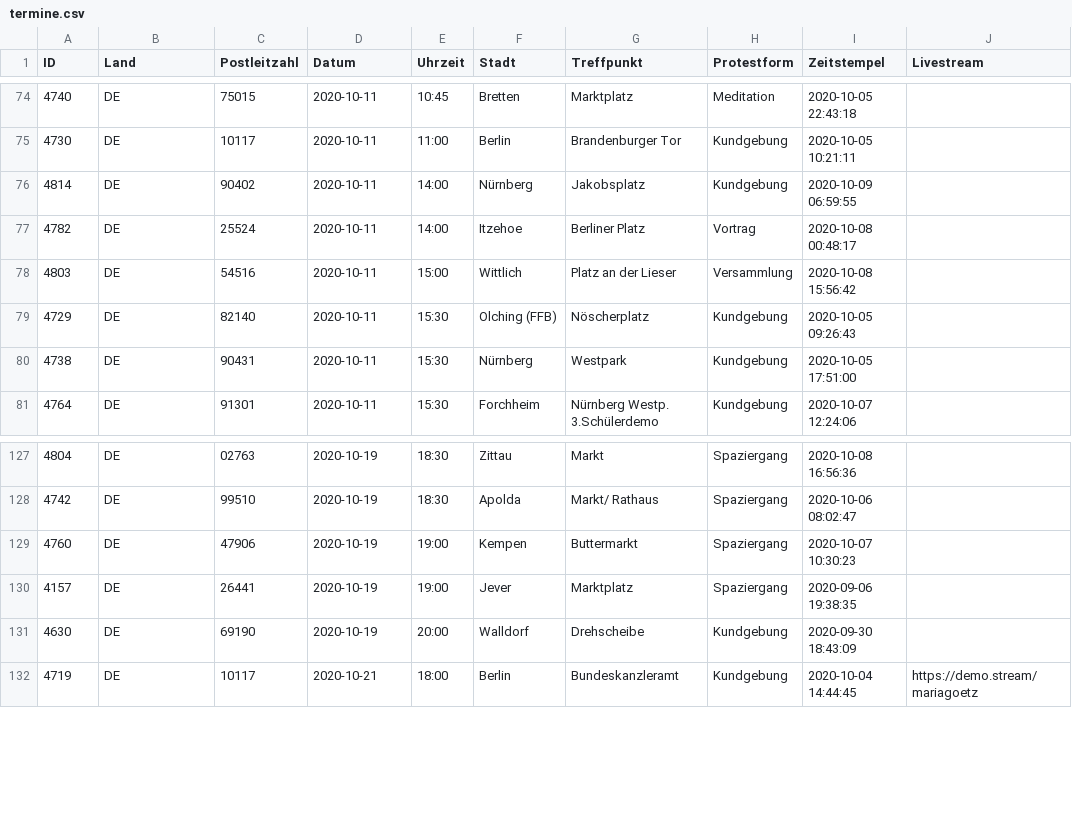
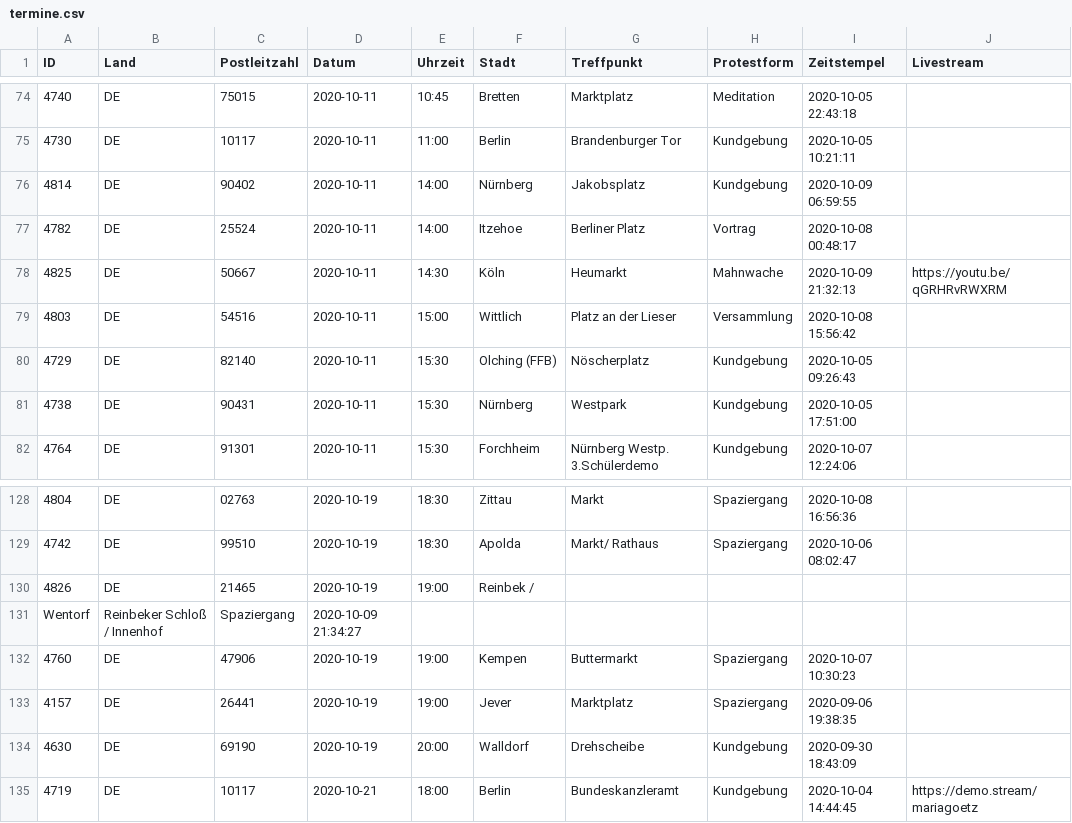
Before and after one commit to anonymous-tld/m.terminkalender.top, a CSV file: _data/termine.csv, drawn as a sheet; only a part is shown, gaps mark what is left out; the diff names each change by its address in the sheet, - before the commit and + after, or states it on an @@ line.

Commit message:
Update termine.csv from https://demo.terminkalender.top/termine.csv

```diff
--- a/_data/termine.csv
+++ b/_data/termine.csv
+row 78: 4825 | DE | 50667 | 2020-10-11 | 14:30 | Köln | Heumarkt | Mahnwache | 2020-10-09 21:32:13 | https://youtu.be/qGRHRvRWXRM
+row 130: 4826 | DE | 21465 | 2020-10-19 | 19:00 | Reinbek /
+row 131: Wentorf | Reinbeker Schloß / Innenhof | Spaziergang | 2020-10-09 21:34:27
```
